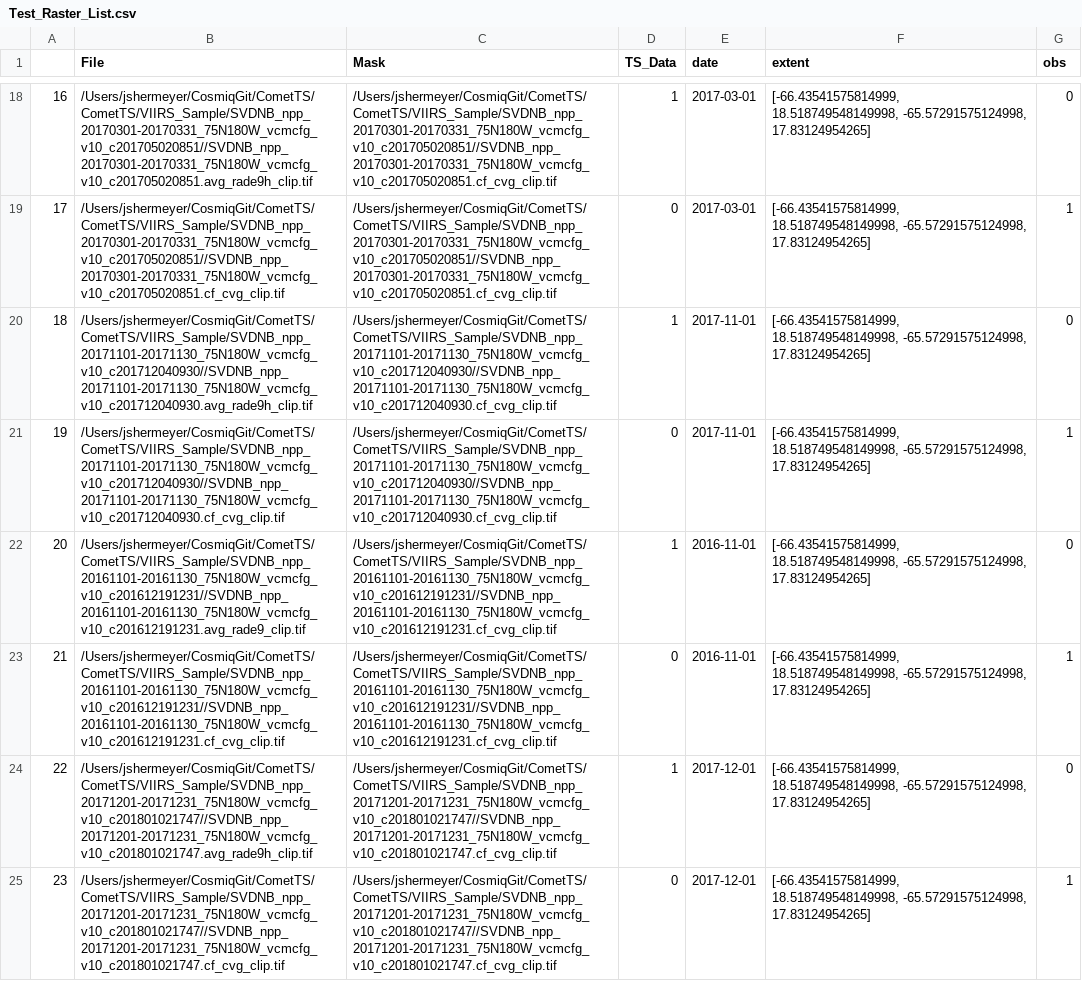
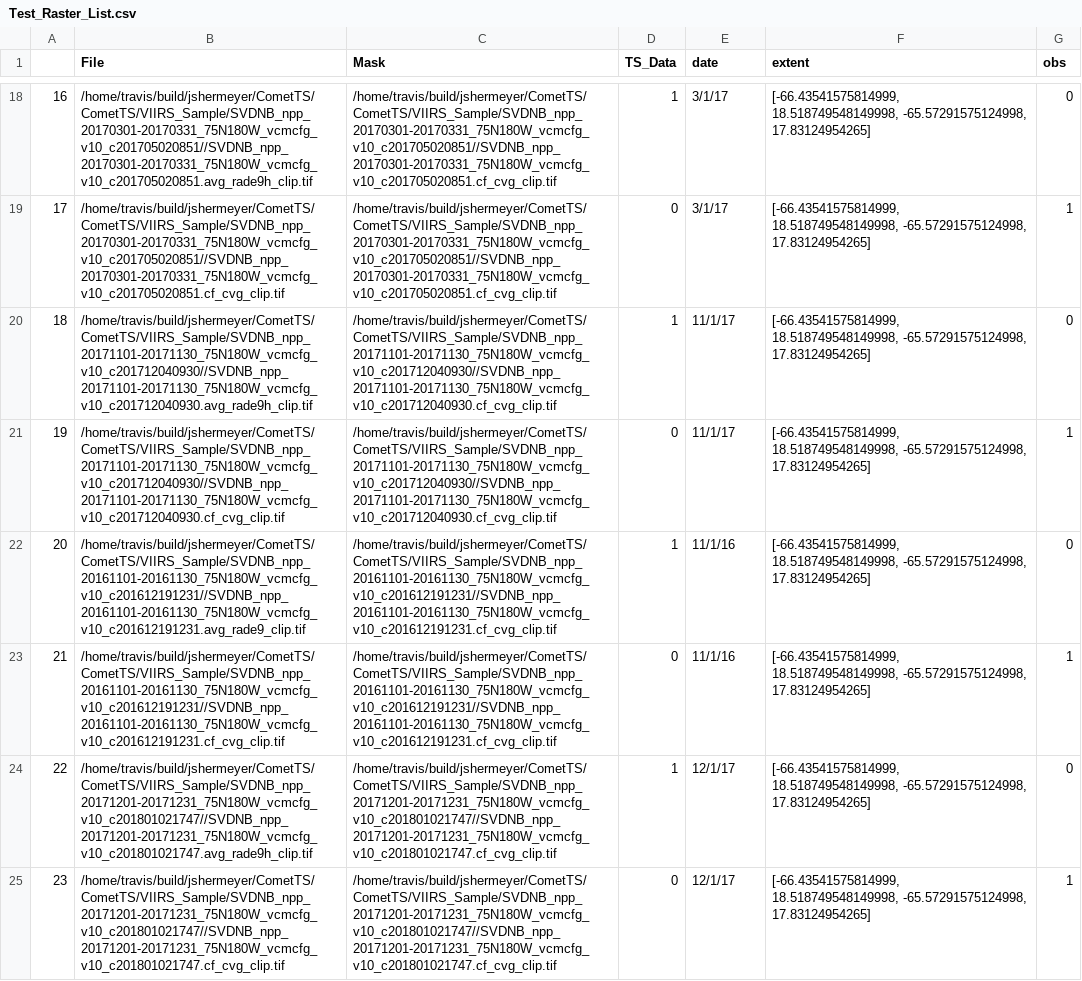
Before and after one commit to CosmiQ/CometTS, a CSV file: CometTS/VIIRS_Sample/Test_Raster_List.csv, drawn as a sheet; only a part is shown, gaps mark what is left out; the diff covers the shown part only; the diff names each change by its address in the sheet, - before the commit and + after, or states it on an @@ line.

```diff
--- a/CometTS/VIIRS_Sample/Test_Raster_List.csv
+++ b/CometTS/VIIRS_Sample/Test_Raster_List.csv
-B18 (File): /Users/jshermeyer/CosmiqGit/CometTS/CometTS/VIIRS_Sample/SVDNB_npp_20170301-20170331_75N180W_vcmcfg_v10_c201705020851//SVDNB_npp_20170301-20170331_75N180W_vcmcfg_v10_c201705020851.avg_rade9h_clip.tif
+B18 (File): /home/travis/build/jshermeyer/CometTS/CometTS/VIIRS_Sample/SVDNB_npp_20170301-20170331_75N180W_vcmcfg_v10_c201705020851//SVDNB_npp_20170301-20170331_75N180W_vcmcfg_v10_c201705020851.avg_rade9h_clip.tif
-C18:C19 (Mask): /Users/jshermeyer/CosmiqGit/CometTS/CometTS/VIIRS_Sample/SVDNB_npp_20170301-20170331_75N180W_vcmcfg_v10_c201705020851//SVDNB_npp_20170301-20170331_75N180W_vcmcfg_v10_c201705020851.cf_cvg_clip.tif
+C18:C19 (Mask): /home/travis/build/jshermeyer/CometTS/CometTS/VIIRS_Sample/SVDNB_npp_20170301-20170331_75N180W_vcmcfg_v10_c201705020851//SVDNB_npp_20170301-20170331_75N180W_vcmcfg_v10_c201705020851.cf_cvg_clip.tif
-E18:E19 (date): 2017-03-01
+E18:E19 (date): 3/1/17
-B19 (File): /Users/jshermeyer/CosmiqGit/CometTS/CometTS/VIIRS_Sample/SVDNB_npp_20170301-20170331_75N180W_vcmcfg_v10_c201705020851//SVDNB_npp_20170301-20170331_75N180W_vcmcfg_v10_c201705020851.cf_cvg_clip.tif
+B19 (File): /home/travis/build/jshermeyer/CometTS/CometTS/VIIRS_Sample/SVDNB_npp_20170301-20170331_75N180W_vcmcfg_v10_c201705020851//SVDNB_npp_20170301-20170331_75N180W_vcmcfg_v10_c201705020851.cf_cvg_clip.tif
-B20 (File): /Users/jshermeyer/CosmiqGit/CometTS/CometTS/VIIRS_Sample/SVDNB_npp_20171101-20171130_75N180W_vcmcfg_v10_c201712040930//SVDNB_npp_20171101-20171130_75N180W_vcmcfg_v10_c201712040930.avg_rade9h_clip.tif
+B20 (File): /home/travis/build/jshermeyer/CometTS/CometTS/VIIRS_Sample/SVDNB_npp_20171101-20171130_75N180W_vcmcfg_v10_c201712040930//SVDNB_npp_20171101-20171130_75N180W_vcmcfg_v10_c201712040930.avg_rade9h_clip.tif
-C20:C21 (Mask): /Users/jshermeyer/CosmiqGit/CometTS/CometTS/VIIRS_Sample/SVDNB_npp_20171101-20171130_75N180W_vcmcfg_v10_c201712040930//SVDNB_npp_20171101-20171130_75N180W_vcmcfg_v10_c201712040930.cf_cvg_clip.tif
+C20:C21 (Mask): /home/travis/build/jshermeyer/CometTS/CometTS/VIIRS_Sample/SVDNB_npp_20171101-20171130_75N180W_vcmcfg_v10_c201712040930//SVDNB_npp_20171101-20171130_75N180W_vcmcfg_v10_c201712040930.cf_cvg_clip.tif
-E20:E21 (date): 2017-11-01
+E20:E21 (date): 11/1/17
-B21 (File): /Users/jshermeyer/CosmiqGit/CometTS/CometTS/VIIRS_Sample/SVDNB_npp_20171101-20171130_75N180W_vcmcfg_v10_c201712040930//SVDNB_npp_20171101-20171130_75N180W_vcmcfg_v10_c201712040930.cf_cvg_clip.tif
+B21 (File): /home/travis/build/jshermeyer/CometTS/CometTS/VIIRS_Sample/SVDNB_npp_20171101-20171130_75N180W_vcmcfg_v10_c201712040930//SVDNB_npp_20171101-20171130_75N180W_vcmcfg_v10_c201712040930.cf_cvg_clip.tif
-B22 (File): /Users/jshermeyer/CosmiqGit/CometTS/CometTS/VIIRS_Sample/SVDNB_npp_20161101-20161130_75N180W_vcmcfg_v10_c201612191231//SVDNB_npp_20161101-20161130_75N180W_vcmcfg_v10_c201612191231.avg_rade9_clip.tif
+B22 (File): /home/travis/build/jshermeyer/CometTS/CometTS/VIIRS_Sample/SVDNB_npp_20161101-20161130_75N180W_vcmcfg_v10_c201612191231//SVDNB_npp_20161101-20161130_75N180W_vcmcfg_v10_c201612191231.avg_rade9_clip.tif
-C22:C23 (Mask): /Users/jshermeyer/CosmiqGit/CometTS/CometTS/VIIRS_Sample/SVDNB_npp_20161101-20161130_75N180W_vcmcfg_v10_c201612191231//SVDNB_npp_20161101-20161130_75N180W_vcmcfg_v10_c201612191231.cf_cvg_clip.tif
+C22:C23 (Mask): /home/travis/build/jshermeyer/CometTS/CometTS/VIIRS_Sample/SVDNB_npp_20161101-20161130_75N180W_vcmcfg_v10_c201612191231//SVDNB_npp_20161101-20161130_75N180W_vcmcfg_v10_c201612191231.cf_cvg_clip.tif
-E22:E23 (date): 2016-11-01
+E22:E23 (date): 11/1/16
-B23 (File): /Users/jshermeyer/CosmiqGit/CometTS/CometTS/VIIRS_Sample/SVDNB_npp_20161101-20161130_75N180W_vcmcfg_v10_c201612191231//SVDNB_npp_20161101-20161130_75N180W_vcmcfg_v10_c201612191231.cf_cvg_clip.tif
+B23 (File): /home/travis/build/jshermeyer/CometTS/CometTS/VIIRS_Sample/SVDNB_npp_20161101-20161130_75N180W_vcmcfg_v10_c201612191231//SVDNB_npp_20161101-20161130_75N180W_vcmcfg_v10_c201612191231.cf_cvg_clip.tif
-B24 (File): /Users/jshermeyer/CosmiqGit/CometTS/CometTS/VIIRS_Sample/SVDNB_npp_20171201-20171231_75N180W_vcmcfg_v10_c201801021747//SVDNB_npp_20171201-20171231_75N180W_vcmcfg_v10_c201801021747.avg_rade9h_clip.tif
+B24 (File): /home/travis/build/jshermeyer/CometTS/CometTS/VIIRS_Sample/SVDNB_npp_20171201-20171231_75N180W_vcmcfg_v10_c201801021747//SVDNB_npp_20171201-20171231_75N180W_vcmcfg_v10_c201801021747.avg_rade9h_clip.tif
-C24:C25 (Mask): /Users/jshermeyer/CosmiqGit/CometTS/CometTS/VIIRS_Sample/SVDNB_npp_20171201-20171231_75N180W_vcmcfg_v10_c201801021747//SVDNB_npp_20171201-20171231_75N180W_vcmcfg_v10_c201801021747.cf_cvg_clip.tif
+C24:C25 (Mask): /home/travis/build/jshermeyer/CometTS/CometTS/VIIRS_Sample/SVDNB_npp_20171201-20171231_75N180W_vcmcfg_v10_c201801021747//SVDNB_npp_20171201-20171231_75N180W_vcmcfg_v10_c201801021747.cf_cvg_clip.tif
-E24:E25 (date): 2017-12-01
+E24:E25 (date): 12/1/17
-B25 (File): /Users/jshermeyer/CosmiqGit/CometTS/CometTS/VIIRS_Sample/SVDNB_npp_20171201-20171231_75N180W_vcmcfg_v10_c201801021747//SVDNB_npp_20171201-20171231_75N180W_vcmcfg_v10_c201801021747.cf_cvg_clip.tif
+B25 (File): /home/travis/build/jshermeyer/CometTS/CometTS/VIIRS_Sample/SVDNB_npp_20171201-20171231_75N180W_vcmcfg_v10_c201801021747//SVDNB_npp_20171201-20171231_75N180W_vcmcfg_v10_c201801021747.cf_cvg_clip.tif
```
Also changed, not shown: 108 edited cells elsewhere in this file, CometTS/VIIRS_Sample/Test_San_Juan_ARIMA_Output.csv, CometTS/VIIRS_Sample/Test_San_Juan_FullStats.csv.
